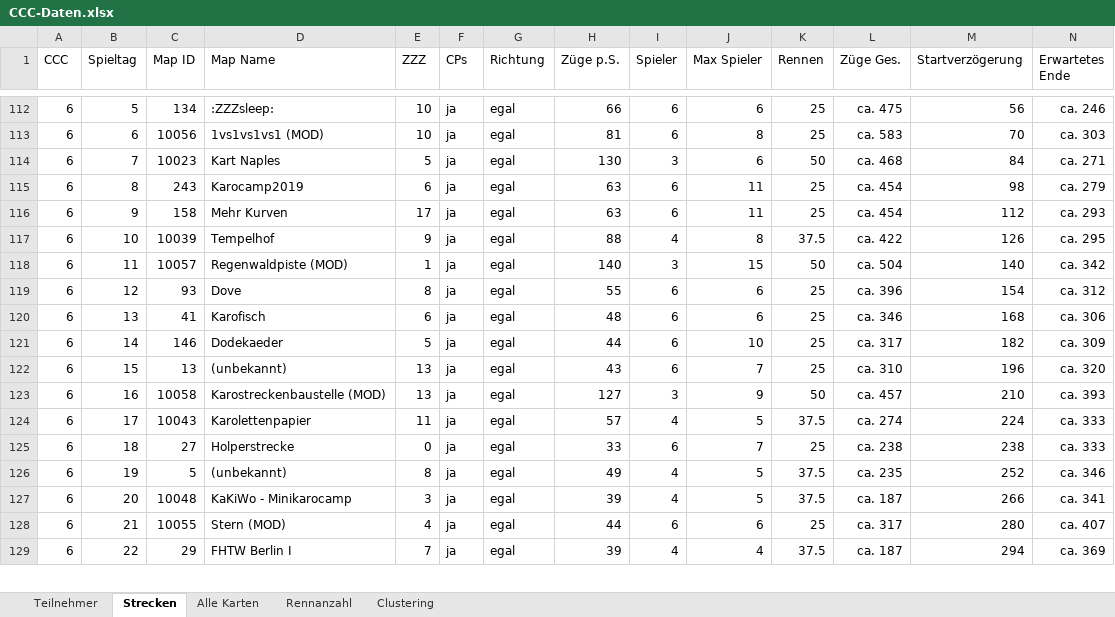
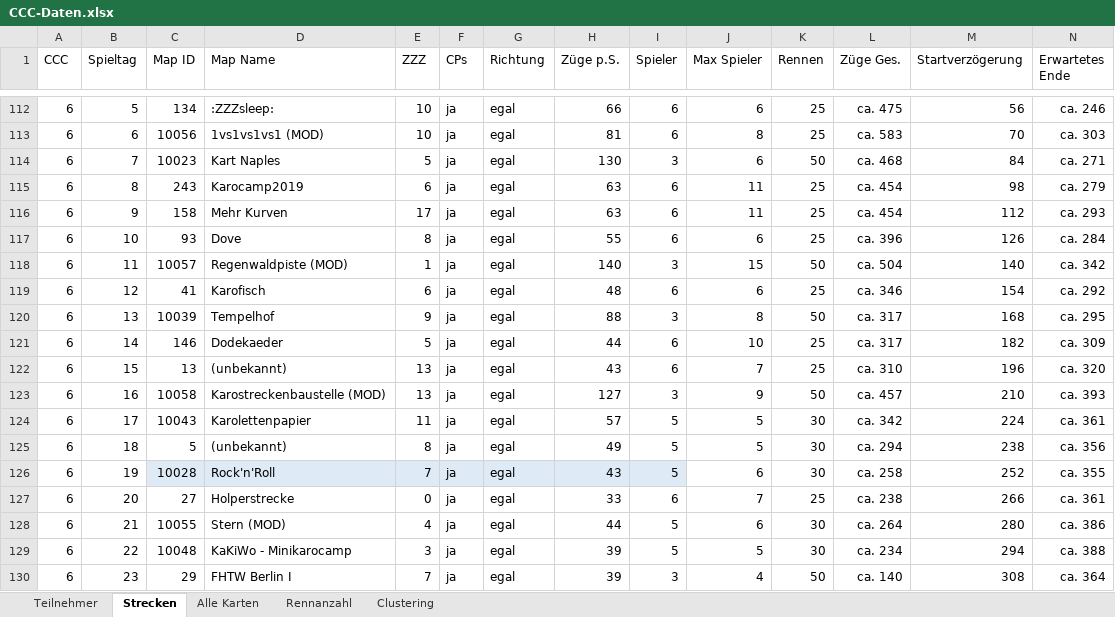
Before and after one commit to ultimate/KaroToolsCollection, an Excel workbook: CraZZZy Crash Challenge/CCC-Daten.xlsx, sheet Strecken, drawn as a sheet; only a part is shown, gaps mark what is left out; values as stored, in another font and other column widths than the file's, no borders; conditional formats and table styles not drawn; removed rows and columns are numbered as before the commit, all else as after; rows hold the shown columns only; the diff covers the shown part only; the diff names each change by its address in the sheet, - before the commit and + after, or states it on an @@ line.

```diff
--- a/CraZZZy Crash Challenge/CCC-Daten.xlsx (sheet Strecken)
+++ b/CraZZZy Crash Challenge/CCC-Daten.xlsx (sheet Strecken)
-row 117: 6 | 10 | 10039 | Tempelhof | 9 | ja | egal | 88 | 4 | 8 | 37.5 | ca. 422 | 126 | ca. 295
+row 117: 6 | 10 | 93 | Dove | 8 | ja | egal | 55 | 6 | 6 | 25 | ca. 396 | 126 | ca. 284
-row 119: 6 | 12 | 93 | Dove | 8 | ja | egal | 55 | 6 | 6 | 25 | ca. 396 | 154 | ca. 312
-B119 (Spieltag): 13
+B119 (Spieltag): 12
-M119 (Startverzögerung): 168
+M119 (Startverzögerung): 154
-N119 (Erwartetes Ende): ca. 306
+N119 (Erwartetes Ende): ca. 292
+row 120: 6 | 13 | 10039 | Tempelhof | 9 | ja | egal | 88 | 3 | 8 | 50 | ca. 317 | 168 | ca. 295
-I124 (Spieler): 4
+I124 (Spieler): 5
-K124 (Rennen): 37.5
+K124 (Rennen): 30
-L124 (Züge Ges.): ca. 274
+L124 (Züge Ges.): ca. 342
-N124 (Erwartetes Ende): ca. 333
+N124 (Erwartetes Ende): ca. 361
+row 125: 6 | 18 | 5 | (unbekannt) | 8 | ja | egal | 49 | 5 | 5 | 30 | ca. 294 | 238 | ca. 356
+row 126: 6 | 19 | 10028 | Rock'n'Roll | 7 | ja | egal | 43 | 5 | 6 | 30 | ca. 258 | 252 | ca. 355
-B127 (Spieltag): 18
+B127 (Spieltag): 20
-M127 (Startverzögerung): 238
+M127 (Startverzögerung): 266
-N127 (Erwartetes Ende): ca. 333
+N127 (Erwartetes Ende): ca. 361
-row 126: 6 | 19 | 5 | (unbekannt) | 8 | ja | egal | 49 | 4 | 5 | 37.5 | ca. 235 | 252 | ca. 346
-row 127: 6 | 20 | 10048 | KaKiWo - Minikarocamp | 3 | ja | egal | 39 | 4 | 5 | 37.5 | ca. 187 | 266 | ca. 341
-I128 (Spieler): 6
+I128 (Spieler): 5
-K128 (Rennen): 25
+K128 (Rennen): 30
-L128 (Züge Ges.): ca. 317
+L128 (Züge Ges.): ca. 264
-N128 (Erwartetes Ende): ca. 407
+N128 (Erwartetes Ende): ca. 386
+row 129: 6 | 22 | 10048 | KaKiWo - Minikarocamp | 3 | ja | egal | 39 | 5 | 5 | 30 | ca. 234 | 294 | ca. 388
-B130 (Spieltag): 22
+B130 (Spieltag): 23
-I130 (Spieler): 4
+I130 (Spieler): 3
-K130 (Rennen): 37.5
+K130 (Rennen): 50
-L130 (Züge Ges.): ca. 187
+L130 (Züge Ges.): ca. 140
-M130 (Startverzögerung): 294
+M130 (Startverzögerung): 308
-N130 (Erwartetes Ende): ca. 369
+N130 (Erwartetes Ende): ca. 364
```
Also changed, not shown: 1 added row, 2 removed rows and 30 edited cells elsewhere in this sheet, sheet Alle Karten, sheet Rennanzahl, sheet Teilnehmer, formulas that keep their value, 5 other files.
